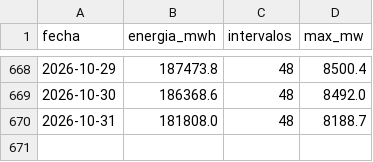
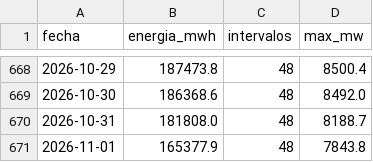
Before and after one commit to giordano1805-lab/Cmg-Rosa, a CSV file: data/demanda_diaria.csv, drawn as a sheet; only a part is shown, gaps mark what is left out.

```diff
--- a/data/demanda_diaria.csv
+++ b/data/demanda_diaria.csv
@@ -670 +670,2 @@ fecha,energia_mwh,intervalos,max_mw
 2026-10-31,181808.0,48,8188.7
+2026-11-01,165377.9,48,7843.8
```
Also changed, not shown: data/cmg.csv, 11 other files.
